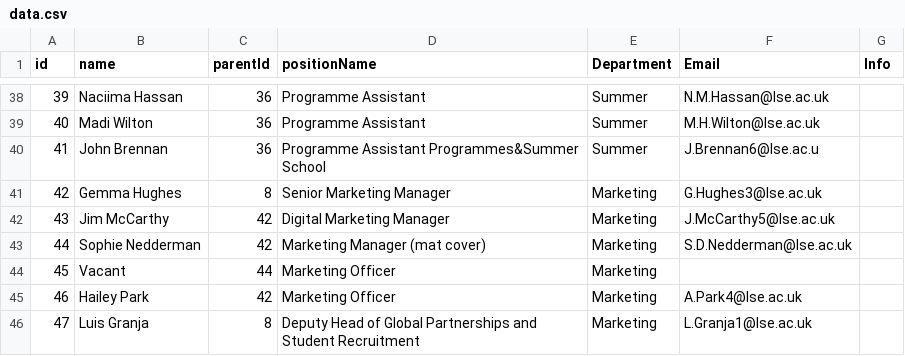
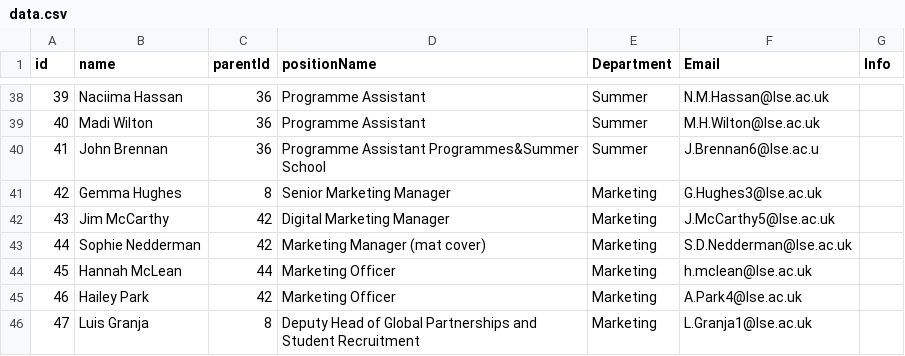
Before and after one commit to ExtendedEducation/org-chart, a CSV file: misc/data.csv, drawn as a sheet; only a part is shown, gaps mark what is left out.

Commit message:
Update data.csv

```diff
--- a/misc/data.csv
+++ b/misc/data.csv
@@ -43,3 +43,3 @@ id,name,parentId,positionName,Department,Email,Info
 44,Sophie Nedderman,42,Marketing Manager (mat cover),Marketing,S.D.Nedderman@lse.ac.uk,
-45,Vacant,44,Marketing Officer,Marketing,,
+45,Hannah McLean,44,Marketing Officer,Marketing,h.mclean@lse.ac.uk,
 46,Hailey Park,42,Marketing Officer,Marketing,A.Park4@lse.ac.uk,
```
